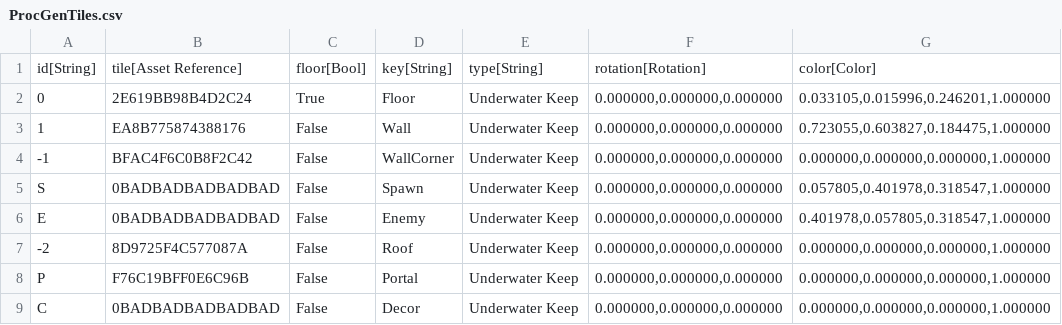
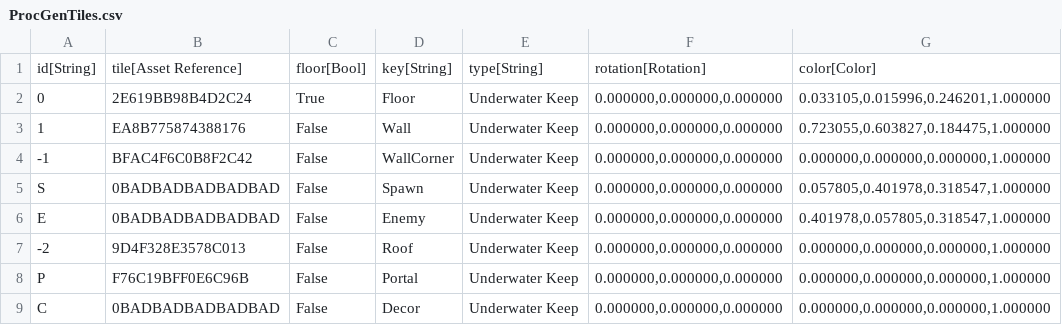
Before and after one commit to MaizePlaze/LootMMO, a CSV file: Framework/Data/DataTables/ProcGenTiles.csv, drawn as a sheet.

Commit message:
added attributes filter to proc gen

```diff
--- a/Framework/Data/DataTables/ProcGenTiles.csv
+++ b/Framework/Data/DataTables/ProcGenTiles.csv
@@ -6,3 +6,3 @@
 "E","0BADBADBADBADBAD","False","Enemy","Underwater Keep","0.000000,0.000000,0.000000","0.401978,0.057805,0.318547,1.000000"
-"-2","8D9725F4C577087A","False","Roof","Underwater Keep","0.000000,0.000000,0.000000","0.000000,0.000000,0.000000,1.000000"
+"-2","9D4F328E3578C013","False","Roof","Underwater Keep","0.000000,0.000000,0.000000","0.000000,0.000000,0.000000,1.000000"
 "P","F76C19BFF0E6C96B","False","Portal","Underwater Keep","0.000000,0.000000,0.000000","0.000000,0.000000,0.000000,1.000000"
```
Also changed, not shown: 15 other files.
